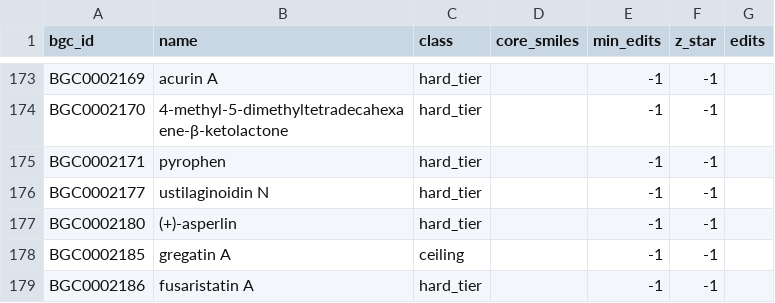
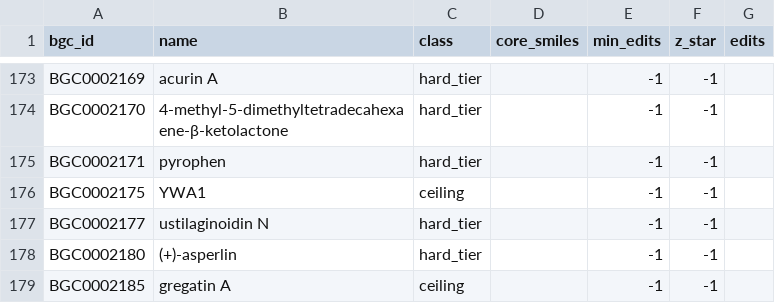
Before and after one commit to BrageEilertsen/lpi-fungal, a CSV file: results/phase0c.csv, drawn as a sheet; only a part is shown, gaps mark what is left out; the shorter side is filled out with more unchanged rows; the diff names each change by its address in the sheet, - before the commit and + after, or states it on an @@ line.

```diff
--- a/results/phase0c.csv
+++ b/results/phase0c.csv
+row 176: BGC0002175 | YWA1 | ceiling |  | -1 | -1
```
Also changed, not shown: 18 other files.
